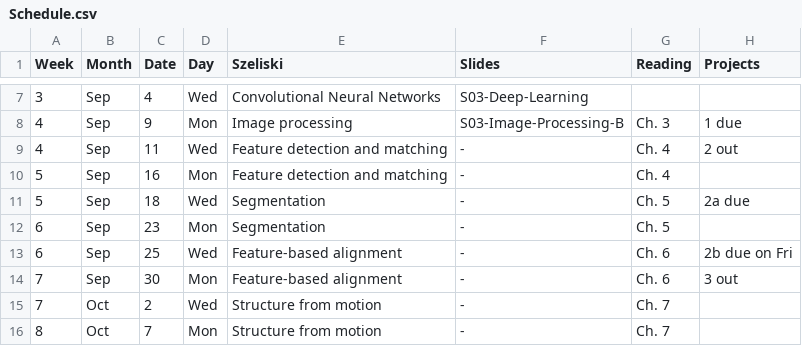
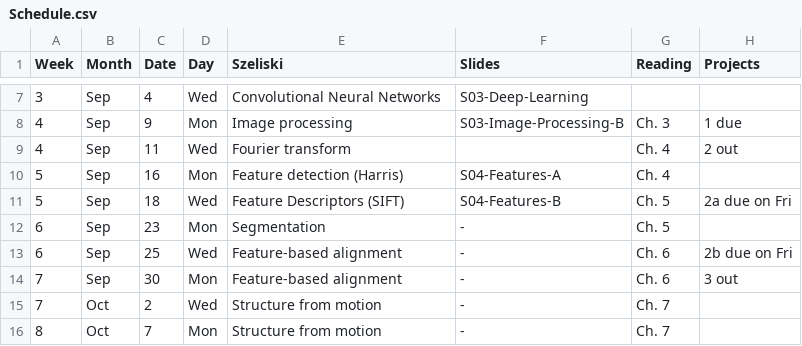
Before and after one commit to dellaert/19F-4476, a CSV file: _data/Schedule.csv, drawn as a sheet; only a part is shown, gaps mark what is left out.

Commit message:
Slides for SIFT Lecture

```diff
--- a/_data/Schedule.csv
+++ b/_data/Schedule.csv
@@ -8,5 +8,5 @@
 4,Sep,9,Mon,Image processing,S03-Image-Processing-B,Ch. 3,1 due
-4,Sep,11,Wed,Feature detection and matching,-,Ch. 4,2 out
-5,Sep,16,Mon,Feature detection and matching,-,Ch. 4,
-5,Sep,18,Wed,Segmentation,-,Ch. 5,2a due
+4,Sep,11,Wed,Fourier transform,,Ch. 4,2 out
+5,Sep,16,Mon,Feature detection (Harris),S04-Features-A,Ch. 4,
+5,Sep,18,Wed,Feature Descriptors (SIFT),S04-Features-B,Ch. 5,2a due on Fri
 6,Sep,23,Mon,Segmentation,-,Ch. 5,
```
Also changed, not shown: 2 other files.
